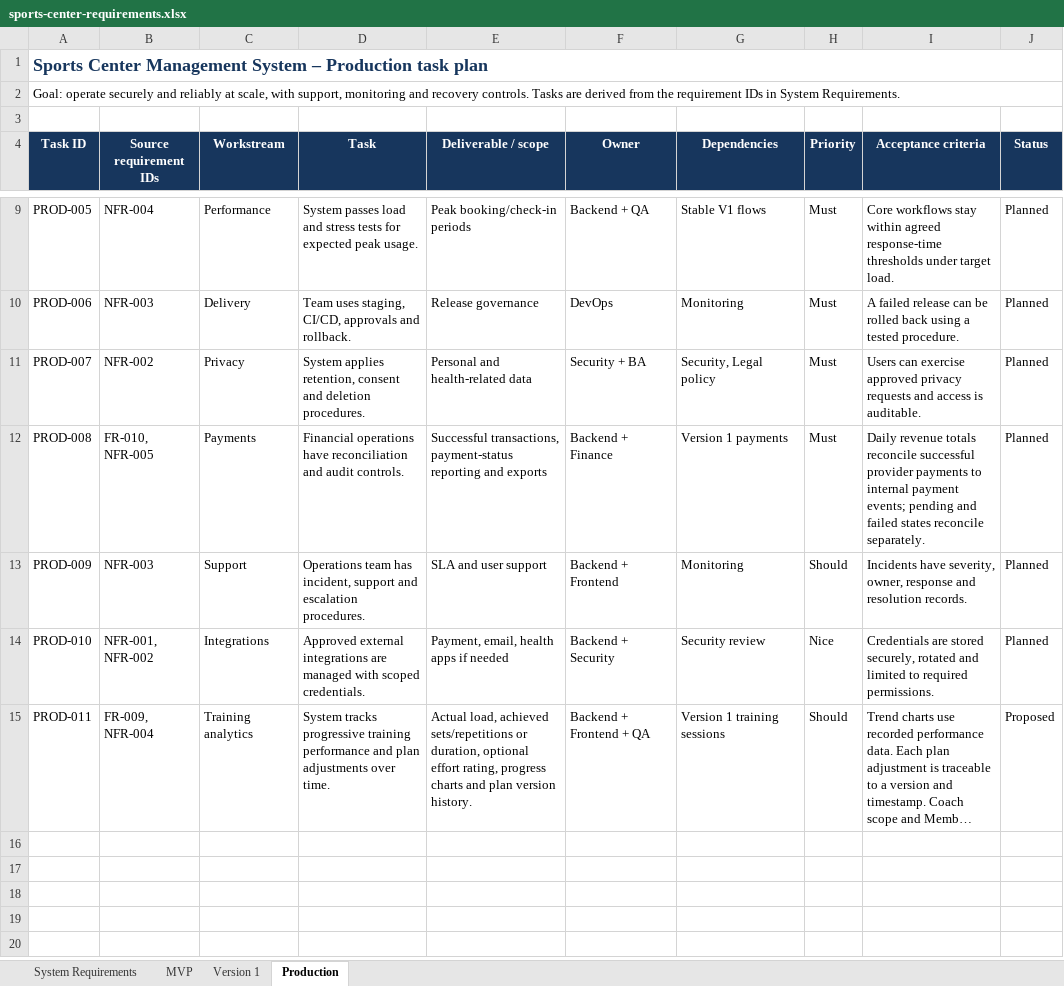
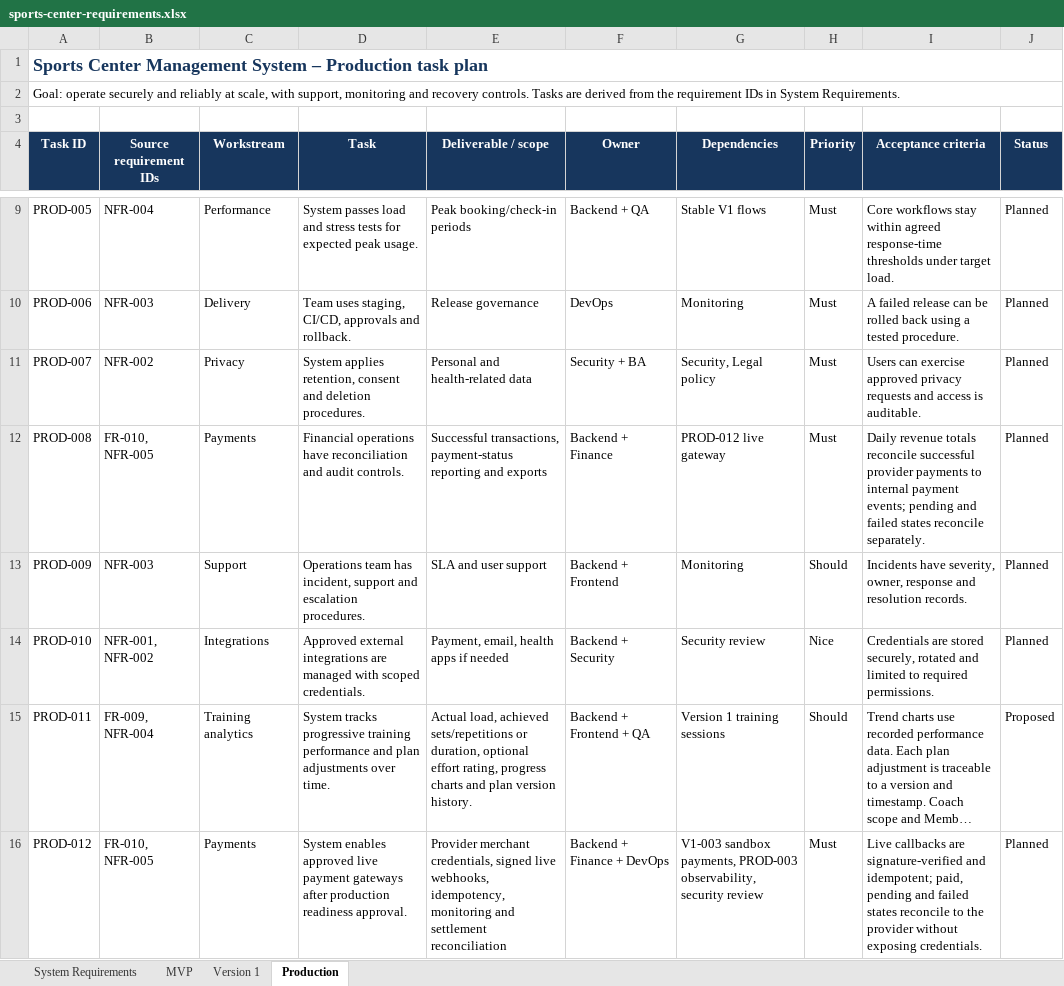
Before and after one commit to DungVVN/sports-center, an Excel workbook: backend/docs/sports-center-requirements.xlsx, sheet Production, drawn as a sheet; only a part is shown, gaps mark what is left out; long unchanged cells end in …; values as stored, in another font and other column widths than the file's, no borders; table styles not drawn; the diff names each change by its address in the sheet, - before the commit and + after, or states it on an @@ line.

Commit message:
docs(api): align version 1 delivery contracts

```diff
--- a/backend/docs/sports-center-requirements.xlsx (sheet Production)
+++ b/backend/docs/sports-center-requirements.xlsx (sheet Production)
-G12 (Dependencies): Version 1 payments
+G12 (Dependencies): PROD-012 live gateway
+row 16: PROD-012 | FR-010, NFR-005 | Payments | System enables approved live payment gateways after production readiness approval. | Provider merchant credentials, signed live webhooks, idempotency, monitoring and settlement reconciliation | Backend + Finance + DevOps | V1-003 sandbox payments, PROD-003 observability, security review | Must | Live callbacks are signature-verified and idempotent; paid, pending and failed states reconcile to the provider without exposing credentials. | Planned
```
Also changed, not shown: sheet Version 1, 2 other files.
